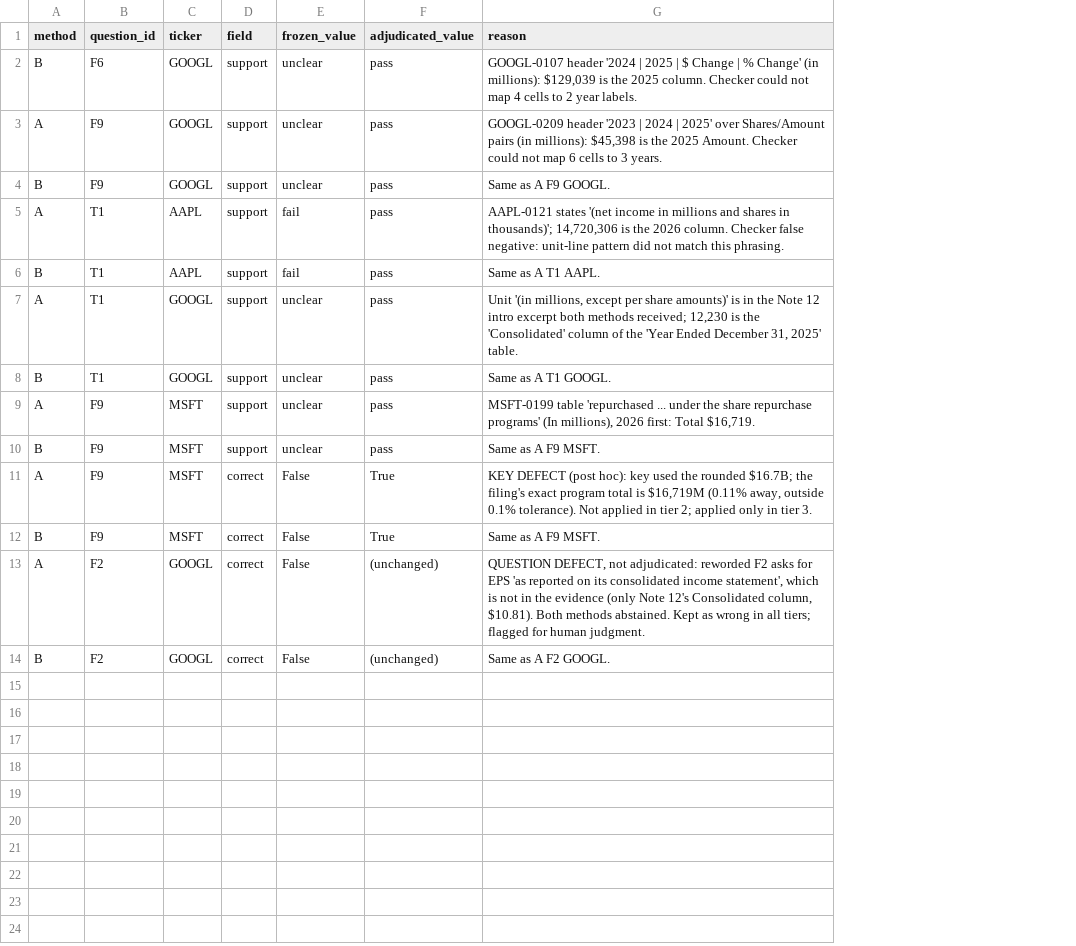
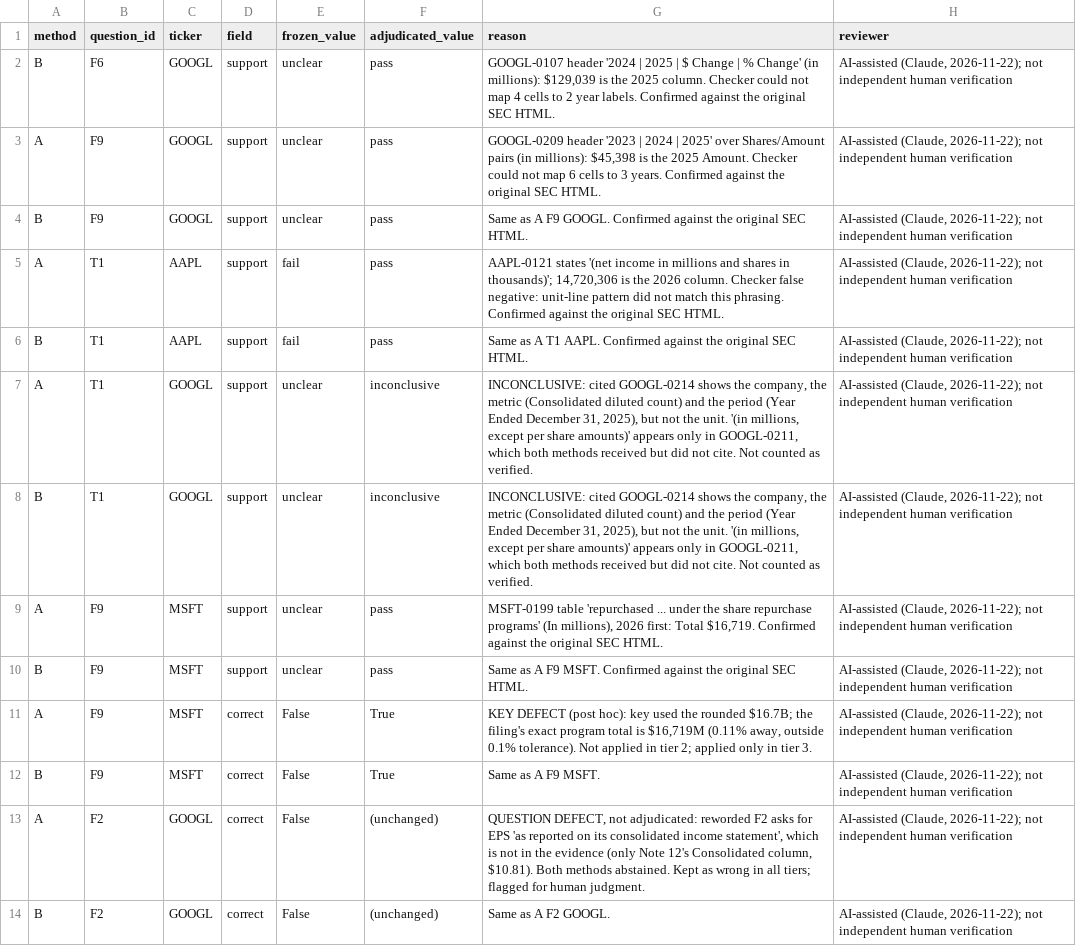
Before and after one commit to raeyakumar/hebbia-matrix-benchmark, a CSV file: results/final/adjudication.csv, drawn as a sheet; the diff names each change by its address in the sheet, - before the commit and + after, or states it on an @@ line.

Commit message:
Add AI-assisted review of the nine flagged citations; reconcile reports
- results/final/citation_review.md: each flagged citation checked against the
  original SEC HTML (hash-verified), with quoted evidence and separate
  company / metric / period / unit judgments. 7 supported, 2 inconclusive
  (Alphabet T1, both methods: unit stated only in an uncited excerpt).
- adjudication.csv: Alphabet T1 now inconclusive (not counted as verified);
  every row labelled AI-assisted, not independent human verification.
- Secondary tiers recomputed: tier 2 72/72, tier 3 73/73.
  Tier 1 (frozen, 70 vs 69) is unchanged and remains the main result.
- README and paper (PDF rebuilt, 4 pages) updated to match.
- No API calls; frozen inputs unchanged (freeze.py --check).

```diff
--- a/results/final/adjudication.csv
+++ b/results/final/adjudication.csv
+column H (reviewer), rows 2-14: all AI-assisted (Claude, 2026-11-22); not independent human verification
-G2 (reason): …year labels.
+G2 (reason): …year labels. Confirmed against the original SEC HTML.
-G3 (reason): …3 years.
+G3 (reason): …3 years. Confirmed against the original SEC HTML.
-G4 (reason): Same as A F9 GOOGL.
+G4 (reason): Same as A F9 GOOGL. Confirmed against the original SEC HTML.
-G5 (reason): …this phrasing.
+G5 (reason): …this phrasing. Confirmed against the original SEC HTML.
-G6 (reason): Same as A T1 AAPL.
+G6 (reason): Same as A T1 AAPL. Confirmed against the original SEC HTML.
-F7:F8 (adjudicated_value): pass
+F7:F8 (adjudicated_value): inconclusive
-G7 (reason): Unit '(in millions, except per share amounts)' is in the Note 12 intro excerpt both methods received; 12,230 is the 'Consolidated' column of the 'Year Ended December 31, 2025' table.
+G7 (reason): INCONCLUSIVE: cited GOOGL-0214 shows the company, the metric (Consolidated diluted count) and the period (Year Ended December 31, 2025), but not the unit. '(in millions, except per share amounts)' appears only in GOOGL-0211, which both methods received but did not cite. Not counted as verified.
-G8 (reason): Same as A T1 GOOGL.
+G8 (reason): INCONCLUSIVE: cited GOOGL-0214 shows the company, the metric (Consolidated diluted count) and the period (Year Ended December 31, 2025), but not the unit. '(in millions, except per share amounts)' appears only in GOOGL-0211, which both methods received but did not cite. Not counted as verified.
-G9 (reason): …Total $16,719.
+G9 (reason): …Total $16,719. Confirmed against the original SEC HTML.
-G10 (reason): Same as A F9 MSFT.
+G10 (reason): Same as A F9 MSFT. Confirmed against the original SEC HTML.
```
Also changed, not shown: results/results_final.csv, 6 other files.
